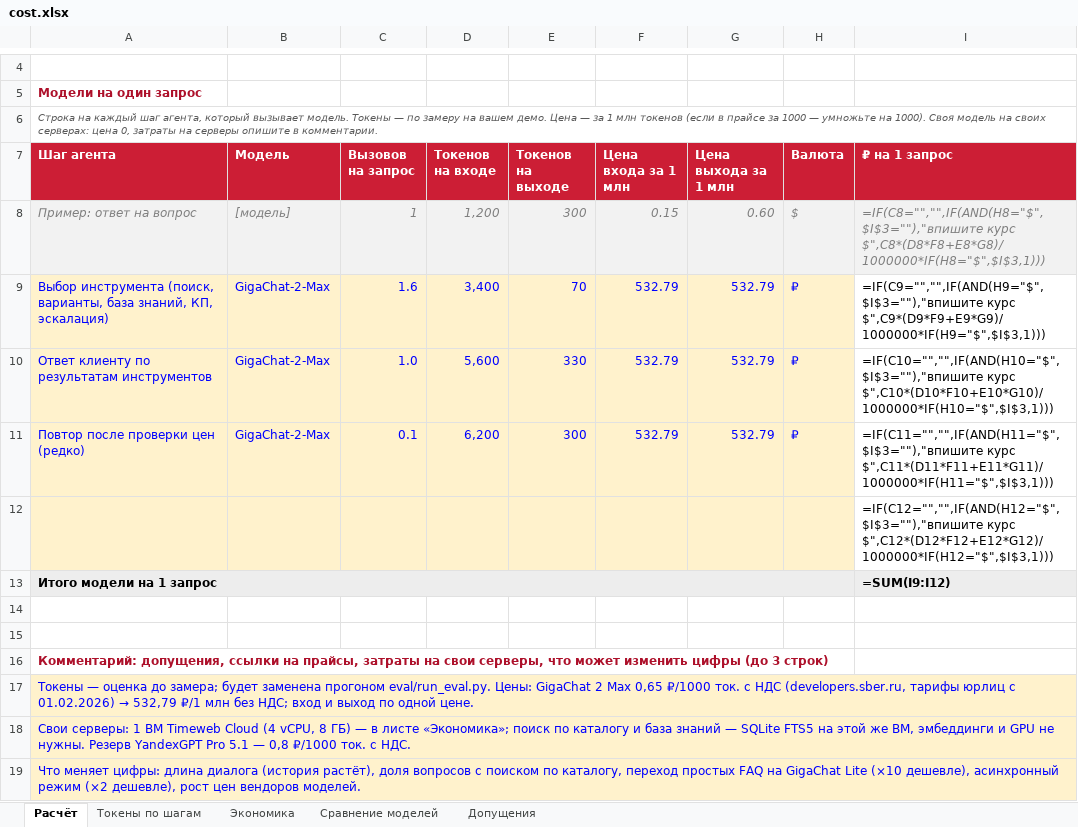
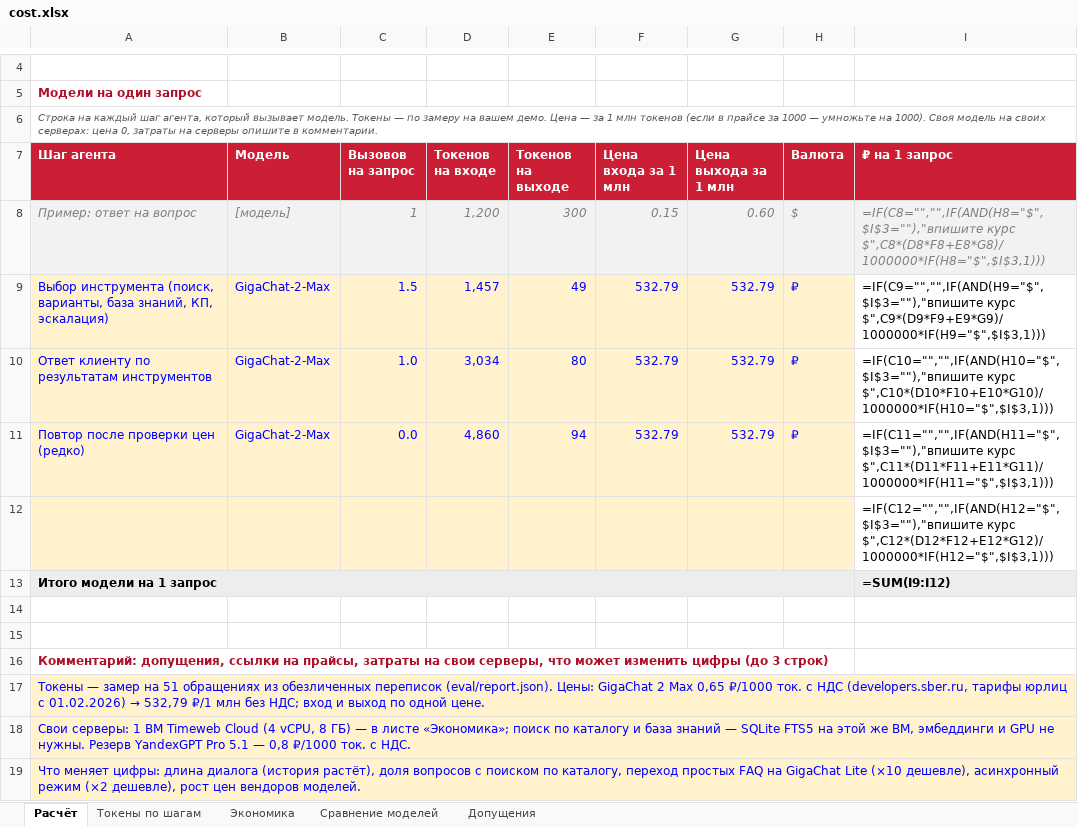
Before and after one commit to Fighter90/support_agent, an Excel workbook: docs/cost.xlsx, sheet Расчёт, drawn as a sheet; only a part is shown, gaps mark what is left out; values as stored, in another font and other column widths than the file's, no borders; formulas without a stored value are shown as written; the diff names each change by its address in the sheet, - before the commit and + after, or states it on an @@ line.

Commit message:
Расчёт стоимости по замерам на 51 обращении: шаблон организатора, токены по шагам, токены в день, экономика 30 мин/обращение; промпт: без запроса e-mail в чате

```diff
--- a/docs/cost.xlsx (sheet Расчёт)
+++ b/docs/cost.xlsx (sheet Расчёт)
-C9 (Вызовов на запрос): 1.6
+C9 (Вызовов на запрос): 1.5
-D9 (Токенов на входе): 3,400
+D9 (Токенов на входе): 1,457
-E9 (Токенов на выходе): 70
+E9 (Токенов на выходе): 49
-D10 (Токенов на входе): 5,600
+D10 (Токенов на входе): 3,034
-E10 (Токенов на выходе): 330
+E10 (Токенов на выходе): 80
-C11 (Вызовов на запрос): 0.1
+C11 (Вызовов на запрос): 0.0
-D11 (Токенов на входе): 6,200
+D11 (Токенов на входе): 4,860
-E11 (Токенов на выходе): 300
+E11 (Токенов на выходе): 94
-A17 (Шаг агента): Токены — оценка до замера; будет заменена прогоном eval/run_eval.py. Цены: GigaChat…
+A17 (Шаг агента): Токены — замер на 51 обращениях из обезличенных переписок (eval/report.json). Цены: GigaChat…
```
Also changed, not shown: sheet Экономика, sheet Токены по шагам, sheet Допущения, 4 other files.
